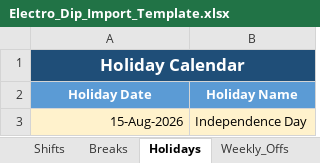
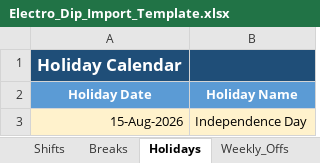
Before and after one commit to Electrodip/production_planning-planning, an Excel workbook: Electro_Dip_Import_Template.xlsx, sheet Holidays, drawn as a sheet; values as stored, in another font and other column widths than the file's, no borders; the diff names each change by its address in the sheet, - before the commit and + after, or states it on an @@ line.

```diff
--- a/Electro_Dip_Import_Template.xlsx (sheet Holidays)
+++ b/Electro_Dip_Import_Template.xlsx (sheet Holidays)
-A1:B1 merged
```
Also changed, not shown: sheet Process_BOM, sheet Machine_Recommendations, sheet Customer_Schedules, sheet Stock_Demand, sheet Batch_Config, sheet Machine_Downtime, 4 more sheets, 1 other file.
